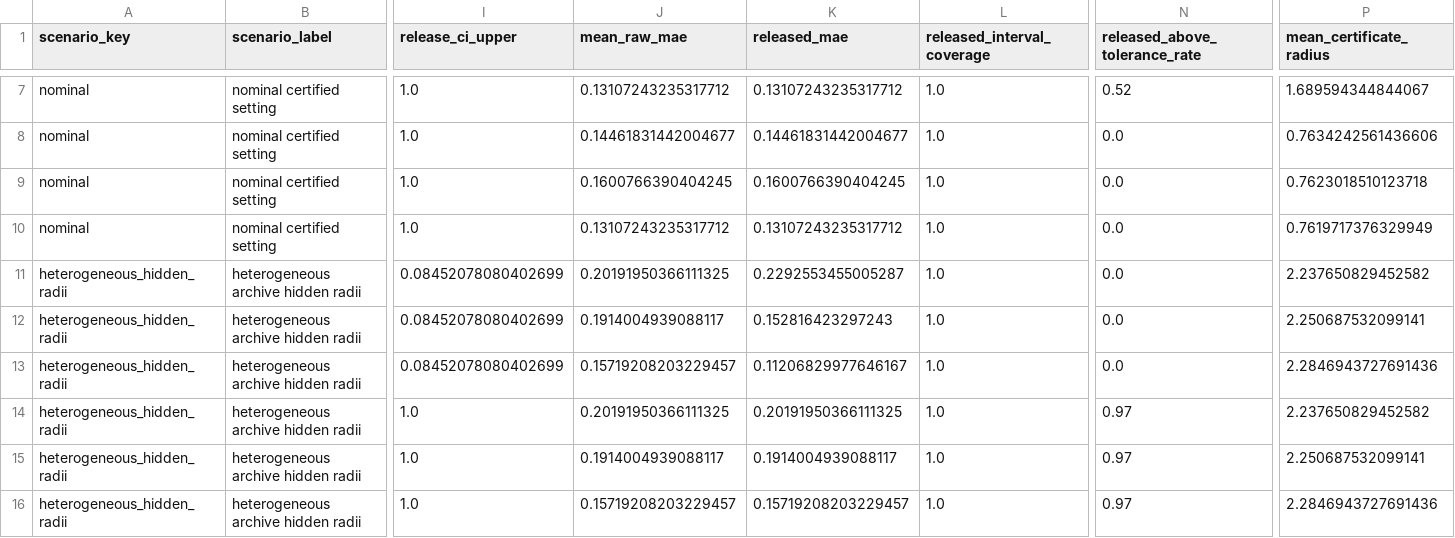
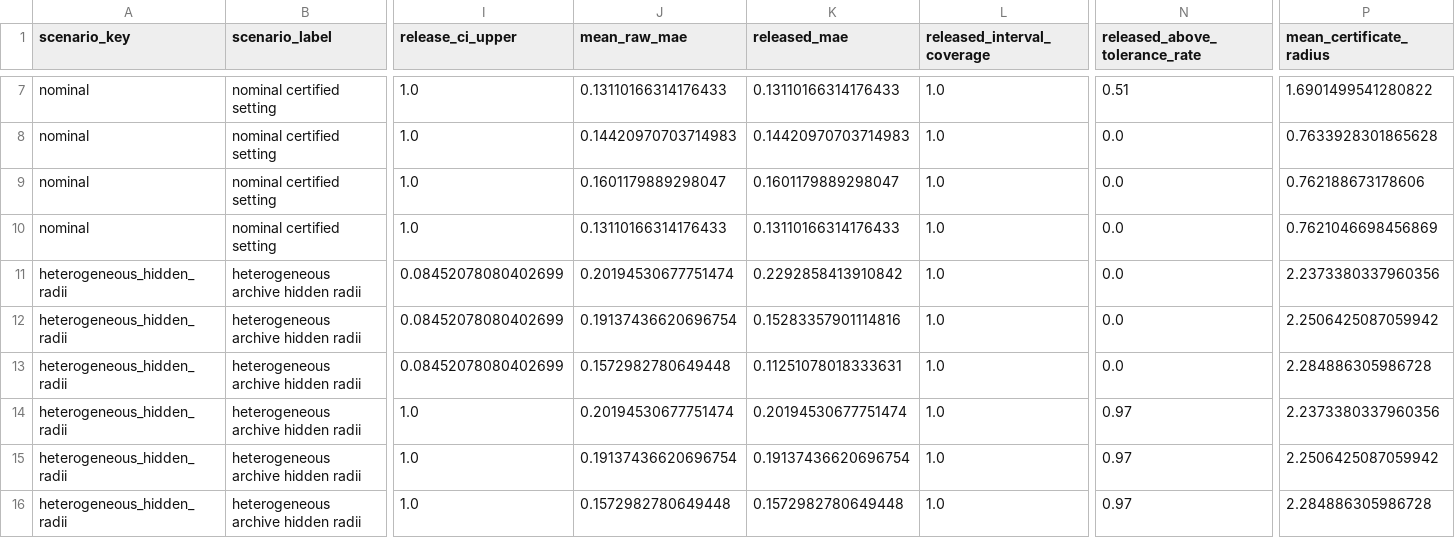
Before and after one commit to LoverDK/experiment, a CSV file: results/calibration_experiment_seed_summary.csv, drawn as a sheet; only a part is shown, gaps mark what is left out; the diff covers the shown part only; the diff names each change by its address in the sheet, - before the commit and + after, or states it on an @@ line.

```diff
--- a/results/calibration_experiment_seed_summary.csv
+++ b/results/calibration_experiment_seed_summary.csv
-J7 (mean_raw_mae): 0.13107243235317712
+J7 (mean_raw_mae): 0.13110166314176433
-K7 (released_mae): 0.13107243235317712
+K7 (released_mae): 0.13110166314176433
-N7 (released_above_tolerance_rate): 0.52
+N7 (released_above_tolerance_rate): 0.51
-P7 (mean_certificate_radius): 1.689594344844067
+P7 (mean_certificate_radius): 1.6901499541280822
-J8 (mean_raw_mae): 0.14461831442004677
+J8 (mean_raw_mae): 0.14420970703714983
-K8 (released_mae): 0.14461831442004677
+K8 (released_mae): 0.14420970703714983
-P8 (mean_certificate_radius): 0.7634242561436606
+P8 (mean_certificate_radius): 0.7633928301865628
-J9 (mean_raw_mae): 0.1600766390404245
+J9 (mean_raw_mae): 0.1601179889298047
-K9 (released_mae): 0.1600766390404245
+K9 (released_mae): 0.1601179889298047
-P9 (mean_certificate_radius): 0.7623018510123718
+P9 (mean_certificate_radius): 0.762188673178606
-J10 (mean_raw_mae): 0.13107243235317712
+J10 (mean_raw_mae): 0.13110166314176433
-K10 (released_mae): 0.13107243235317712
+K10 (released_mae): 0.13110166314176433
-P10 (mean_certificate_radius): 0.7619717376329949
+P10 (mean_certificate_radius): 0.7621046698456869
-J11 (mean_raw_mae): 0.20191950366111325
+J11 (mean_raw_mae): 0.20194530677751474
-K11 (released_mae): 0.2292553455005287
+K11 (released_mae): 0.2292858413910842
-P11 (mean_certificate_radius): 2.237650829452582
+P11 (mean_certificate_radius): 2.2373380337960356
-J12 (mean_raw_mae): 0.1914004939088117
+J12 (mean_raw_mae): 0.19137436620696754
-K12 (released_mae): 0.152816423297243
+K12 (released_mae): 0.15283357901114816
-P12 (mean_certificate_radius): 2.250687532099141
+P12 (mean_certificate_radius): 2.2506425087059942
-J13 (mean_raw_mae): 0.15719208203229457
+J13 (mean_raw_mae): 0.1572982780649448
-K13 (released_mae): 0.11206829977646167
+K13 (released_mae): 0.11251078018333631
-P13 (mean_certificate_radius): 2.2846943727691436
+P13 (mean_certificate_radius): 2.284886305986728
-J14 (mean_raw_mae): 0.20191950366111325
+J14 (mean_raw_mae): 0.20194530677751474
-K14 (released_mae): 0.20191950366111325
+K14 (released_mae): 0.20194530677751474
-P14 (mean_certificate_radius): 2.237650829452582
+P14 (mean_certificate_radius): 2.2373380337960356
-J15 (mean_raw_mae): 0.1914004939088117
+J15 (mean_raw_mae): 0.19137436620696754
-K15 (released_mae): 0.1914004939088117
+K15 (released_mae): 0.19137436620696754
-P15 (mean_certificate_radius): 2.250687532099141
+P15 (mean_certificate_radius): 2.2506425087059942
-J16 (mean_raw_mae): 0.15719208203229457
+J16 (mean_raw_mae): 0.1572982780649448
-K16 (released_mae): 0.15719208203229457
+K16 (released_mae): 0.1572982780649448
-P16 (mean_certificate_radius): 2.2846943727691436
+P16 (mean_certificate_radius): 2.284886305986728
```
Also changed, not shown: 108 edited cells elsewhere in this file, results/bridge_experiment_seed_summary.csv, results/bridge_experiment_summary.csv, 52 other files.
